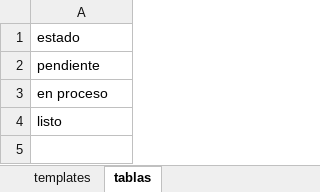
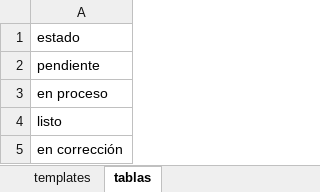
Before and after one commit to Danccs/bellavista_donuts, an Excel workbook: control_templates.xlsx, sheet tablas, drawn as a sheet; values as stored, in another font and other column widths than the file's, no borders; table styles not drawn; the diff names each change by its address in the sheet, - before the commit and + after, or states it on an @@ line.

```diff
--- a/control_templates.xlsx (sheet tablas)
+++ b/control_templates.xlsx (sheet tablas)
+row 5: en corrección
```
Also changed, not shown: sheet templates, 5 other files.
